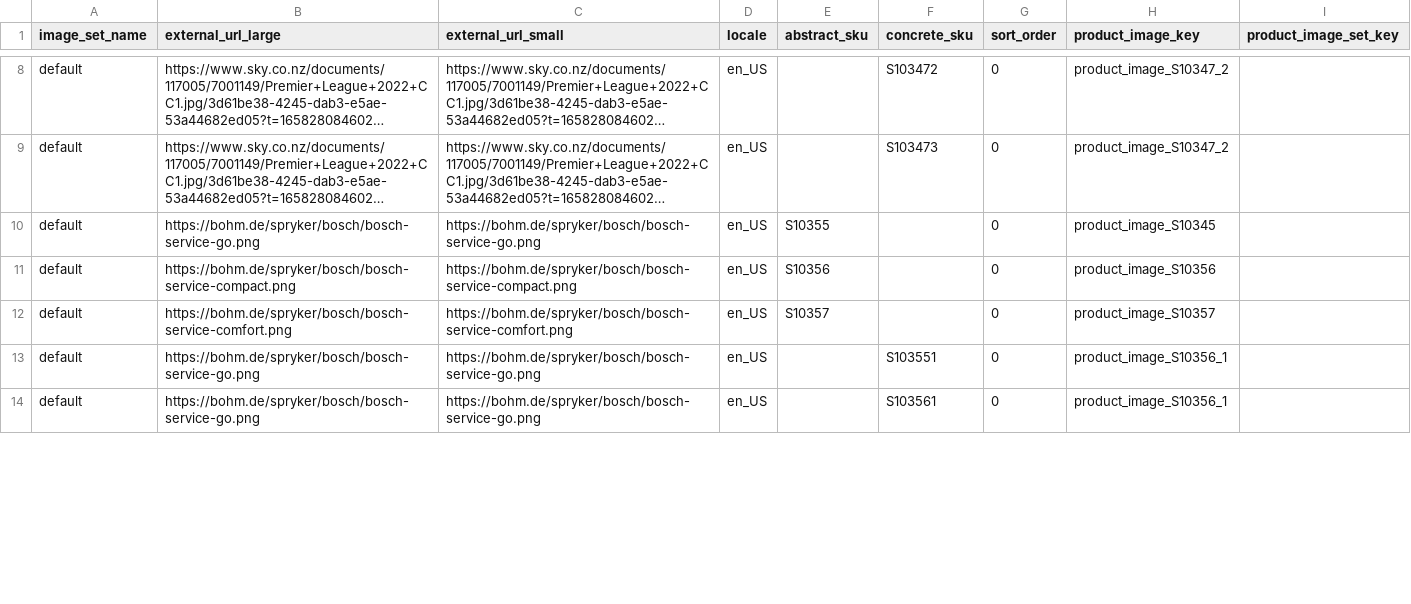
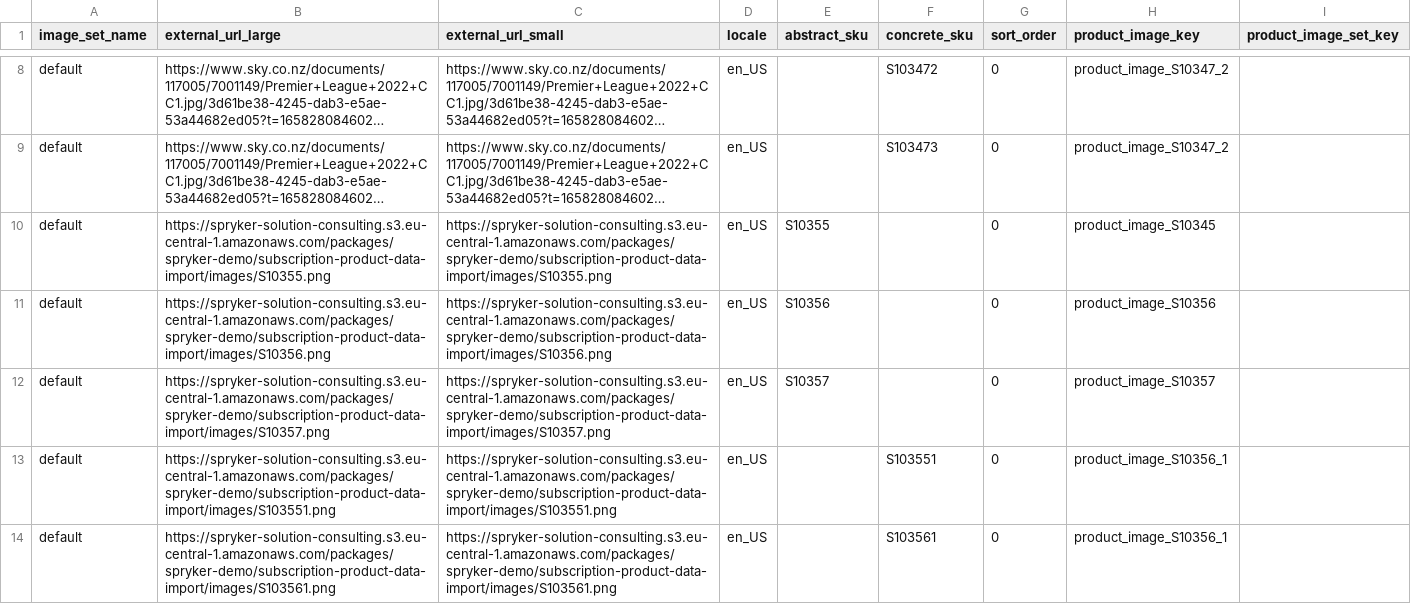
Before and after one commit to spryker-demo/merchant-review-search, a CSV file: Bundles/SubscriptionProductDataImport/data/import/product_image.csv, drawn as a sheet; only a part is shown, gaps mark what is left out; long unchanged cells end in …; the diff covers the shown part only; the diff names each change by its address in the sheet, - before the commit and + after, or states it on an @@ line.

Commit message:
Replace Bosch product images by white labeled ones

```diff
--- a/Bundles/SubscriptionProductDataImport/data/import/product_image.csv
+++ b/Bundles/SubscriptionProductDataImport/data/import/product_image.csv
-B10 (external_url_large): https://bohm.de/spryker/bosch/bosch-service-go.png
+B10 (external_url_large): https://spryker-solution-consulting.s3.eu-central-1.amazonaws.com/packages/spryker-demo/subscription-product-data-import/images/S10355.png
-C10 (external_url_small): https://bohm.de/spryker/bosch/bosch-service-go.png
+C10 (external_url_small): https://spryker-solution-consulting.s3.eu-central-1.amazonaws.com/packages/spryker-demo/subscription-product-data-import/images/S10355.png
-B11 (external_url_large): https://bohm.de/spryker/bosch/bosch-service-compact.png
+B11 (external_url_large): https://spryker-solution-consulting.s3.eu-central-1.amazonaws.com/packages/spryker-demo/subscription-product-data-import/images/S10356.png
-C11 (external_url_small): https://bohm.de/spryker/bosch/bosch-service-compact.png
+C11 (external_url_small): https://spryker-solution-consulting.s3.eu-central-1.amazonaws.com/packages/spryker-demo/subscription-product-data-import/images/S10356.png
-B12 (external_url_large): https://bohm.de/spryker/bosch/bosch-service-comfort.png
+B12 (external_url_large): https://spryker-solution-consulting.s3.eu-central-1.amazonaws.com/packages/spryker-demo/subscription-product-data-import/images/S10357.png
-C12 (external_url_small): https://bohm.de/spryker/bosch/bosch-service-comfort.png
+C12 (external_url_small): https://spryker-solution-consulting.s3.eu-central-1.amazonaws.com/packages/spryker-demo/subscription-product-data-import/images/S10357.png
-B13 (external_url_large): https://bohm.de/spryker/bosch/bosch-service-go.png
+B13 (external_url_large): https://spryker-solution-consulting.s3.eu-central-1.amazonaws.com/packages/spryker-demo/subscription-product-data-import/images/S103551.png
-C13 (external_url_small): https://bohm.de/spryker/bosch/bosch-service-go.png
+C13 (external_url_small): https://spryker-solution-consulting.s3.eu-central-1.amazonaws.com/packages/spryker-demo/subscription-product-data-import/images/S103551.png
-B14 (external_url_large): https://bohm.de/spryker/bosch/bosch-service-go.png
+B14 (external_url_large): https://spryker-solution-consulting.s3.eu-central-1.amazonaws.com/packages/spryker-demo/subscription-product-data-import/images/S103561.png
-C14 (external_url_small): https://bohm.de/spryker/bosch/bosch-service-go.png
+C14 (external_url_small): https://spryker-solution-consulting.s3.eu-central-1.amazonaws.com/packages/spryker-demo/subscription-product-data-import/images/S103561.png
```
Also changed, not shown: 26 edited cells elsewhere in this file.
